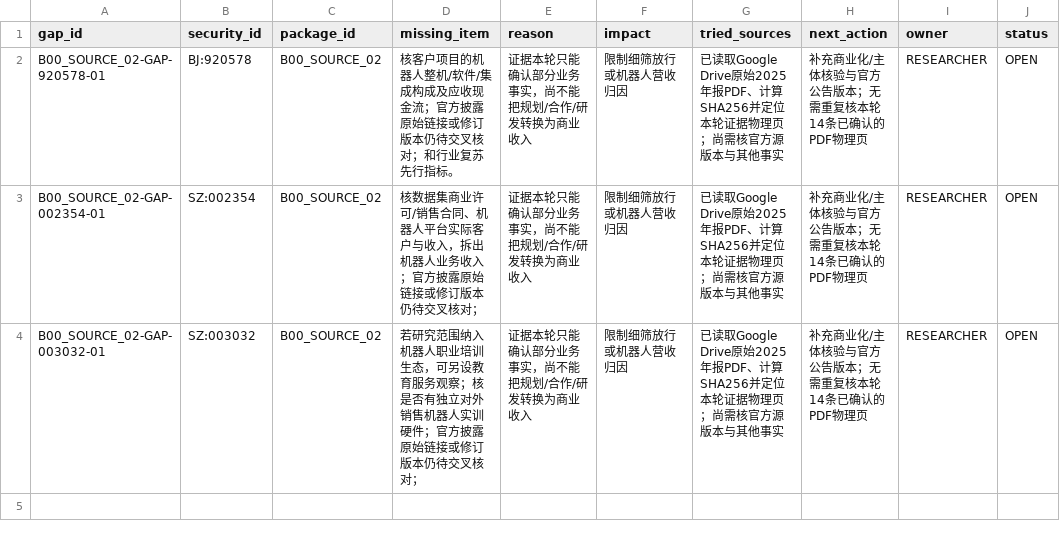
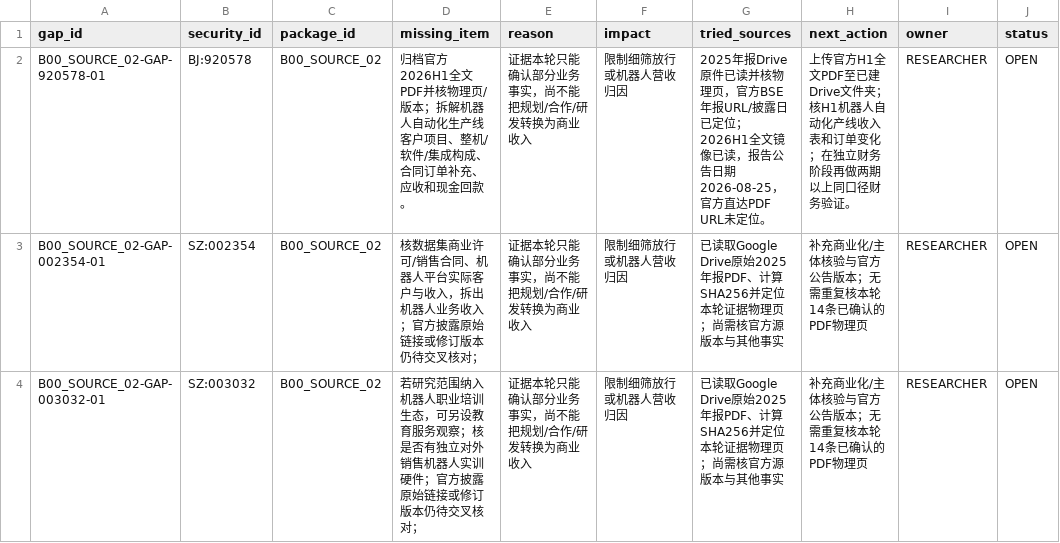
Before and after one commit to qiangzhuangmeili-ui/robotics-inflection-research, a CSV file: packages/B00_SOURCE_02/results/缺口.csv, drawn as a sheet.

Commit message:
Update Gigeng B00 gaps after H1 review

```diff
--- a/packages/B00_SOURCE_02/results/缺口.csv
+++ b/packages/B00_SOURCE_02/results/缺口.csv
@@ -1,3 +1,3 @@
 gap_id,security_id,package_id,missing_item,reason,impact,tried_sources,next_action,owner,status
-B00_SOURCE_02-GAP-920578-01,BJ:920578,B00_SOURCE_02,核客户项目的机器人整机/软件/集成构成及应收现金流；官方披露原始链接或修订版本仍待交叉核对；和行业复苏先行指标。,证据本轮只能确认部分业务事实，尚不能把规划/合作/研发转换为商业收入,限制细筛放行或机器人营收归因,已读取Google Drive原始2025年报PDF、计算SHA256并定位本轮证据物理页；尚需核官方源版本与其他事实,补充商业化/主体核验与官方公告版本；无需重复核本轮14条已确认的PDF物理页,RESEARCHER,OPEN
+B00_SOURCE_02-GAP-920578-01,BJ:920578,B00_SOURCE_02,归档官方2026H1全文PDF并核物理页/版本；拆解机器人自动化生产线客户项目、整机/软件/集成构成、合同订单补充、应收和现金回款。,证据本轮只能确认部分业务事实，尚不能把规划/合作/研发转换为商业收入,限制细筛放行或机器人营收归因,2025年报Drive原件已读并核物理页，官方BSE年报URL/披露日已定位；2026H1全文镜像已读，报告公告日期2026-08-25，官方直达PDF URL未定位。,上传官方H1全文PDF至已建Drive文件夹；核H1机器人自动化产线收入表和订单变化；在独立财务阶段再做两期以上同口径财务验证。,RESEARCHER,OPEN
 B00_SOURCE_02-GAP-002354-01,SZ:002354,B00_SOURCE_02,核数据集商业许可/销售合同、机器人平台实际客户与收入，拆出机器人业务收入；官方披露原始链接或修订版本仍待交叉核对；,证据本轮只能确认部分业务事实，尚不能把规划/合作/研发转换为商业收入,限制细筛放行或机器人营收归因,已读取Google Drive原始2025年报PDF、计算SHA256并定位本轮证据物理页；尚需核官方源版本与其他事实,补充商业化/主体核验与官方公告版本；无需重复核本轮14条已确认的PDF物理页,RESEARCHER,OPEN
```
